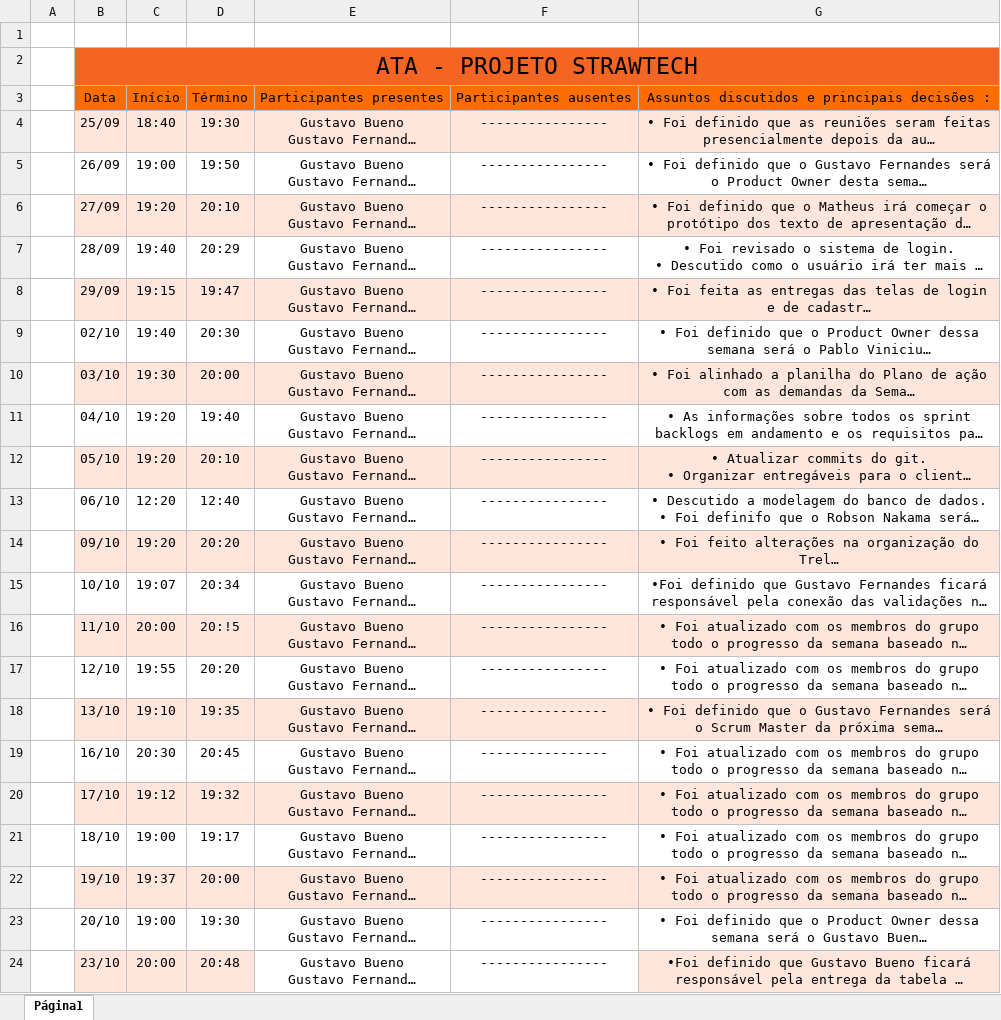
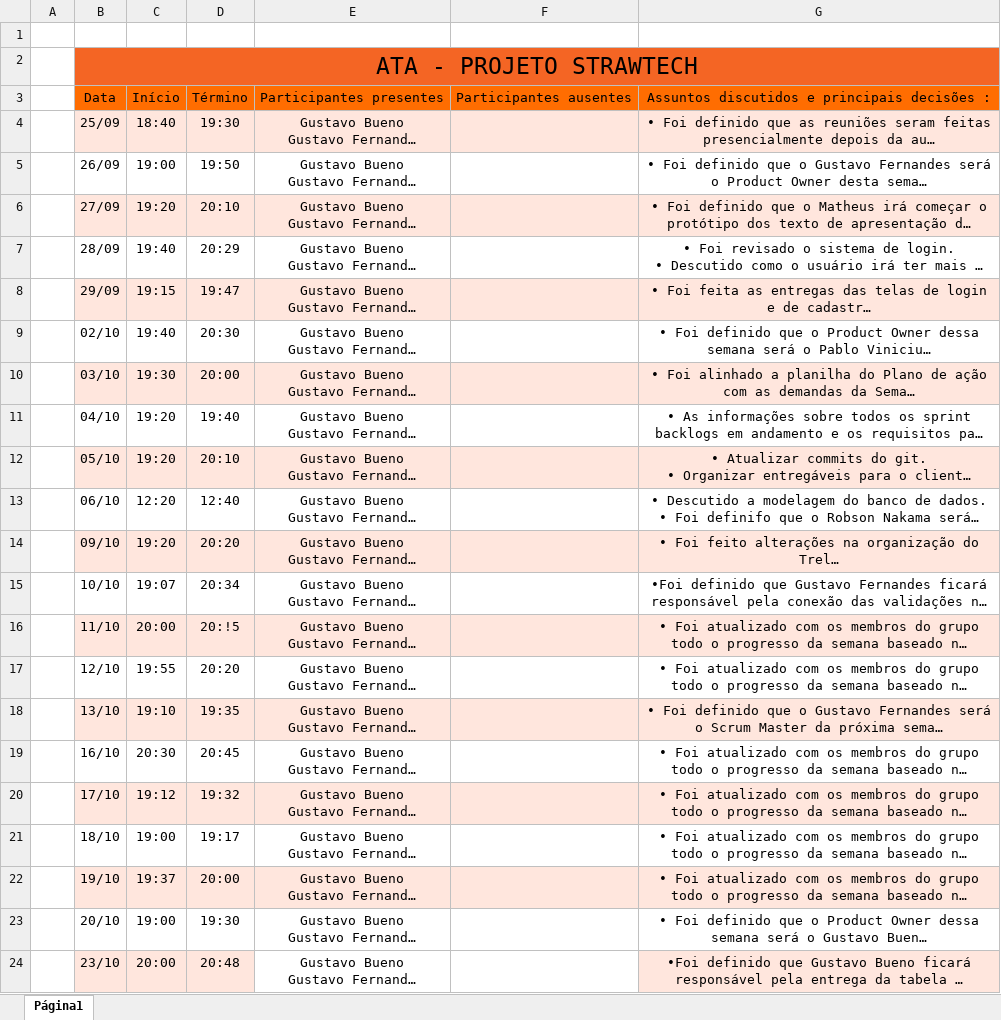
Before and after one commit to StrawTech/Sprint2, an Excel workbook: Documentação/Gestão/Ata - Sprint 2 - Strawtech.xlsx, sheet Página1, drawn as a sheet; long unchanged cells end in …; values as stored, in another font and other column widths than the file's, no borders; the diff names each change by its address in the sheet, - before the commit and + after, or states it on an @@ line.

```diff
--- a/Documentação/Gestão/Ata - Sprint 2 - Strawtech.xlsx (sheet Página1)
+++ b/Documentação/Gestão/Ata - Sprint 2 - Strawtech.xlsx (sheet Página1)
-F4:F24: ----------------
+F4:F24: (empty)
```
Also changed, not shown: 6 other files.
